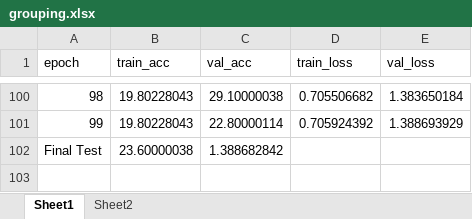
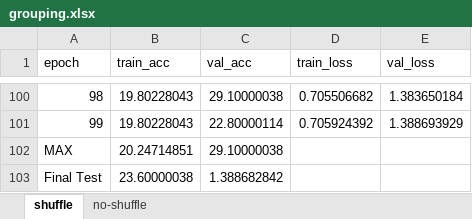
Before and after one commit to madelineyounes/thesis, an Excel workbook: output/grouping.xlsx, sheet shuffle, drawn as a sheet; only a part is shown, gaps mark what is left out; values as stored, in another font and other column widths than the file's, no borders; the diff names each change by its address in the sheet, - before the commit and + after, or states it on an @@ line.

```diff
--- a/output/grouping.xlsx (sheet shuffle)
+++ b/output/grouping.xlsx (sheet shuffle)
-sheet tab: Sheet1
+sheet tab: shuffle
-sheet tab: Sheet2
+sheet tab: no-shuffle
+row 102: MAX | 20.24714851 | 29.10000038
```
Also changed, not shown: sheet no-shuffle, output/model-type.xlsx, 4 other files.
